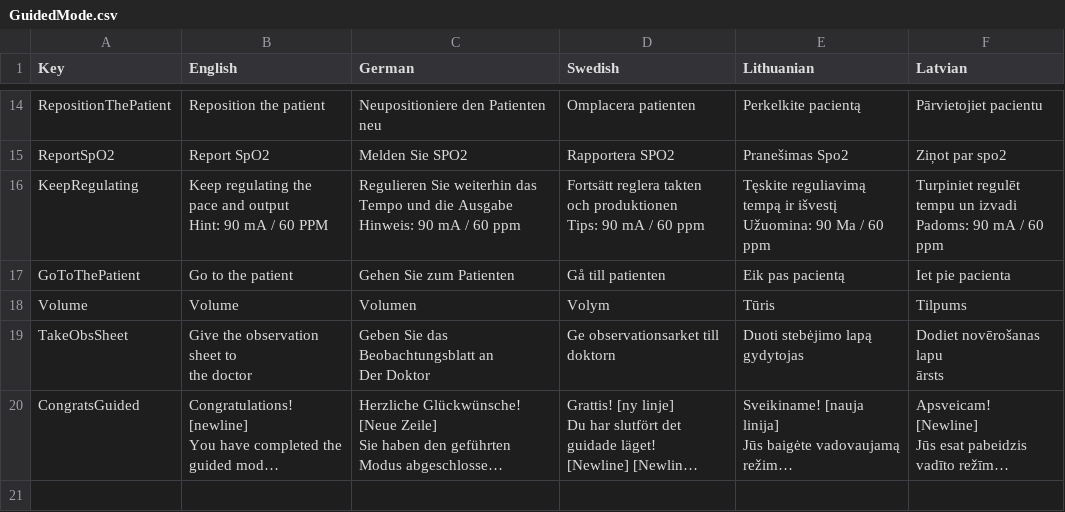
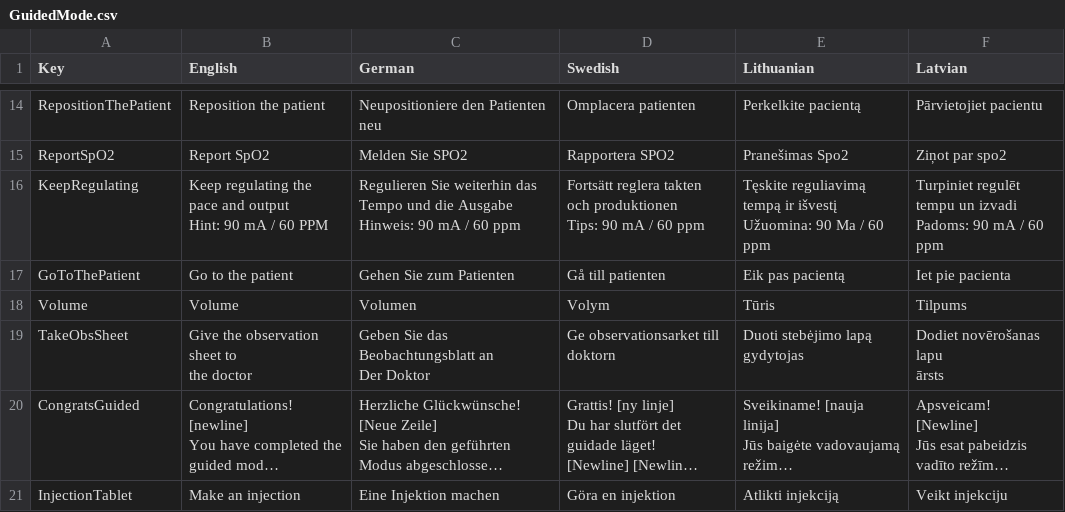
Before and after one commit to XRINTAMT/DTNET, a CSV file: Assets/Resources/Localization/GuidedMode.csv, drawn as a sheet; only a part is shown, gaps mark what is left out; long unchanged cells end in …; the diff names each change by its address in the sheet, - before the commit and + after, or states it on an @@ line.

Commit message:
Fixed the missing line

```diff
--- a/Assets/Resources/Localization/GuidedMode.csv
+++ b/Assets/Resources/Localization/GuidedMode.csv
+row 21: InjectionTablet | Make an injection | Eine Injektion machen | Göra en injektion | Atlikti injekciją | Veikt injekciju
```
